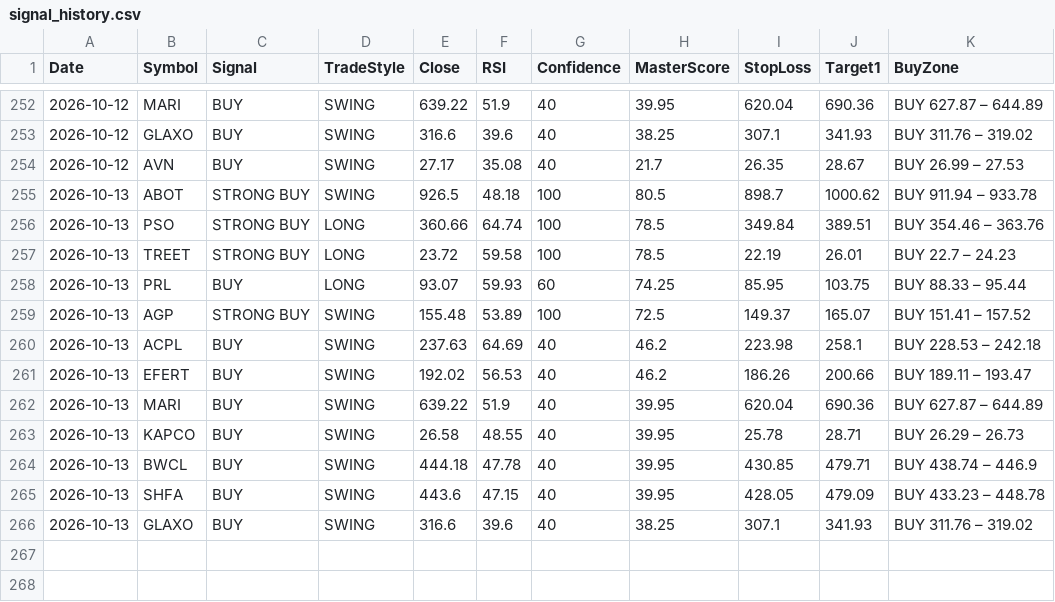
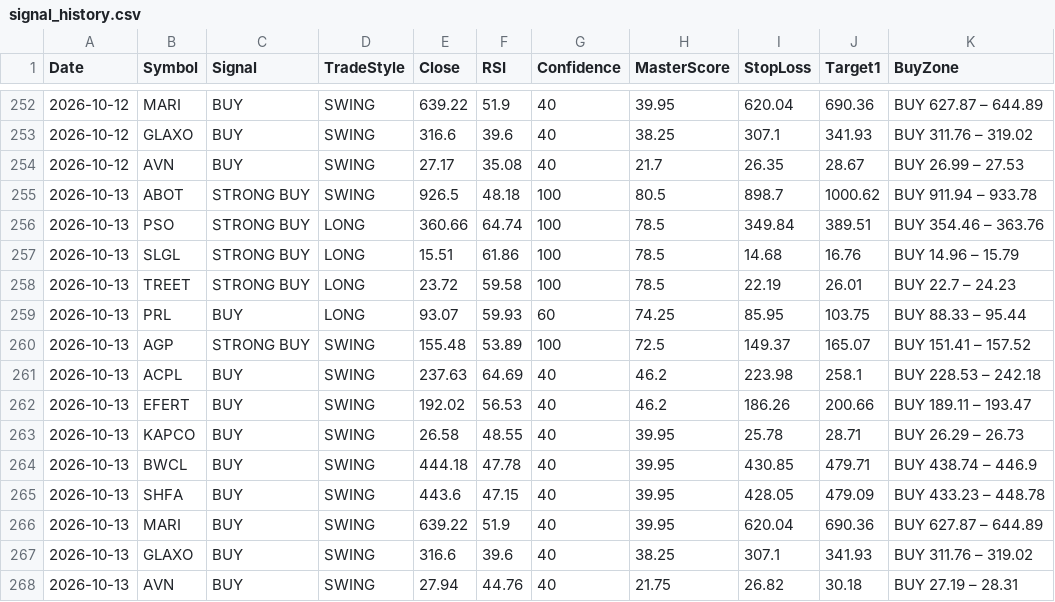
Before and after one commit to Tariqkhattak79/psx-ai-agent, a CSV file: signal_history.csv, drawn as a sheet; only a part is shown, gaps mark what is left out.

Commit message:
Auto: history update 2026-10-13 05:23

```diff
--- a/signal_history.csv
+++ b/signal_history.csv
@@ -256,2 +256,3 @@ Date,Symbol,Signal,TradeStyle,Close,RSI,Confidence,MasterScore,StopLoss,Target1,
 2026-10-13,PSO,STRONG BUY,LONG,360.66,64.74,100,78.5,349.84,389.51,BUY 354.46 – 363.76
+2026-10-13,SLGL,STRONG BUY,LONG,15.51,61.86,100,78.5,14.68,16.76,BUY 14.96 – 15.79
 2026-10-13,TREET,STRONG BUY,LONG,23.72,59.58,100,78.5,22.19,26.01,BUY 22.7 – 24.23
@@ -261,3 +262,2 @@ Date,Symbol,Signal,TradeStyle,Close,RSI,Confidence,MasterScore,StopLoss,Target1,
 2026-10-13,EFERT,BUY,SWING,192.02,56.53,40,46.2,186.26,200.66,BUY 189.11 – 193.47
-2026-10-13,MARI,BUY,SWING,639.22,51.9,40,39.95,620.04,690.36,BUY 627.87 – 644.89
 2026-10-13,KAPCO,BUY,SWING,26.58,48.55,40,39.95,25.78,28.71,BUY 26.29 – 26.73
@@ -265,2 +265,4 @@ Date,Symbol,Signal,TradeStyle,Close,RSI,Confidence,MasterScore,StopLoss,Target1,
 2026-10-13,SHFA,BUY,SWING,443.6,47.15,40,39.95,428.05,479.09,BUY 433.23 – 448.78
+2026-10-13,MARI,BUY,SWING,639.22,51.9,40,39.95,620.04,690.36,BUY 627.87 – 644.89
 2026-10-13,GLAXO,BUY,SWING,316.6,39.6,40,38.25,307.1,341.93,BUY 311.76 – 319.02
+2026-10-13,AVN,BUY,SWING,27.94,44.76,40,21.75,26.82,30.18,BUY 27.19 – 28.31
```
Also changed, not shown: portfolio_value_history.csv.
